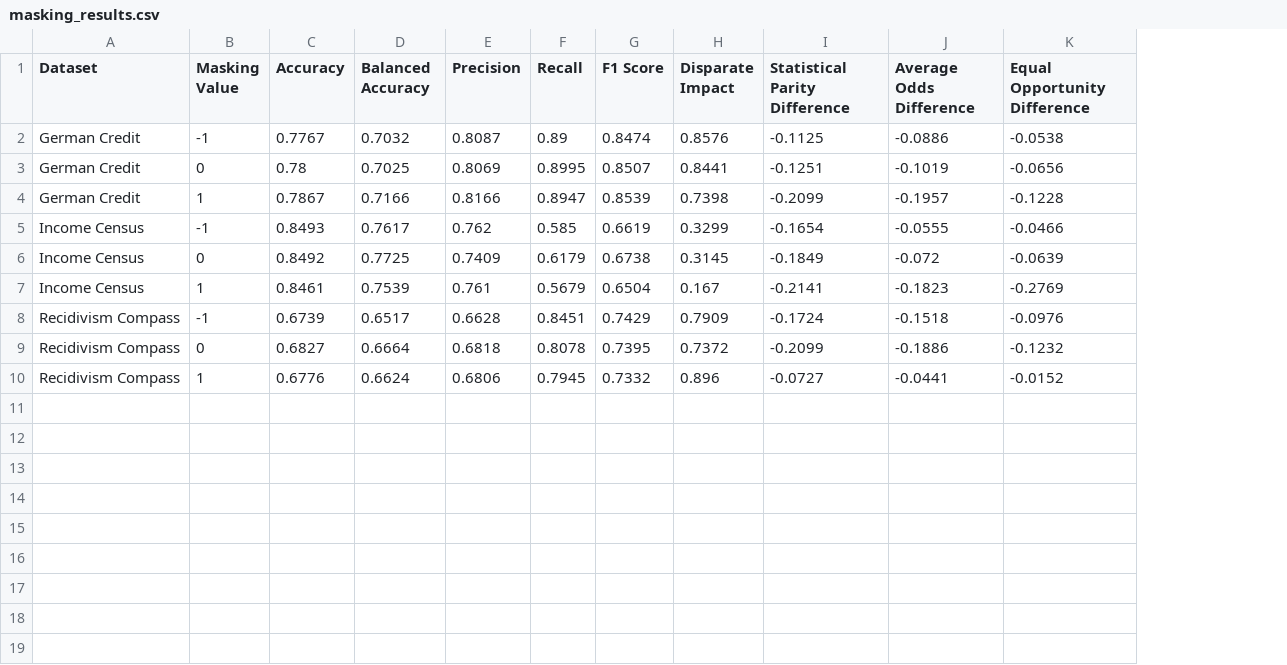
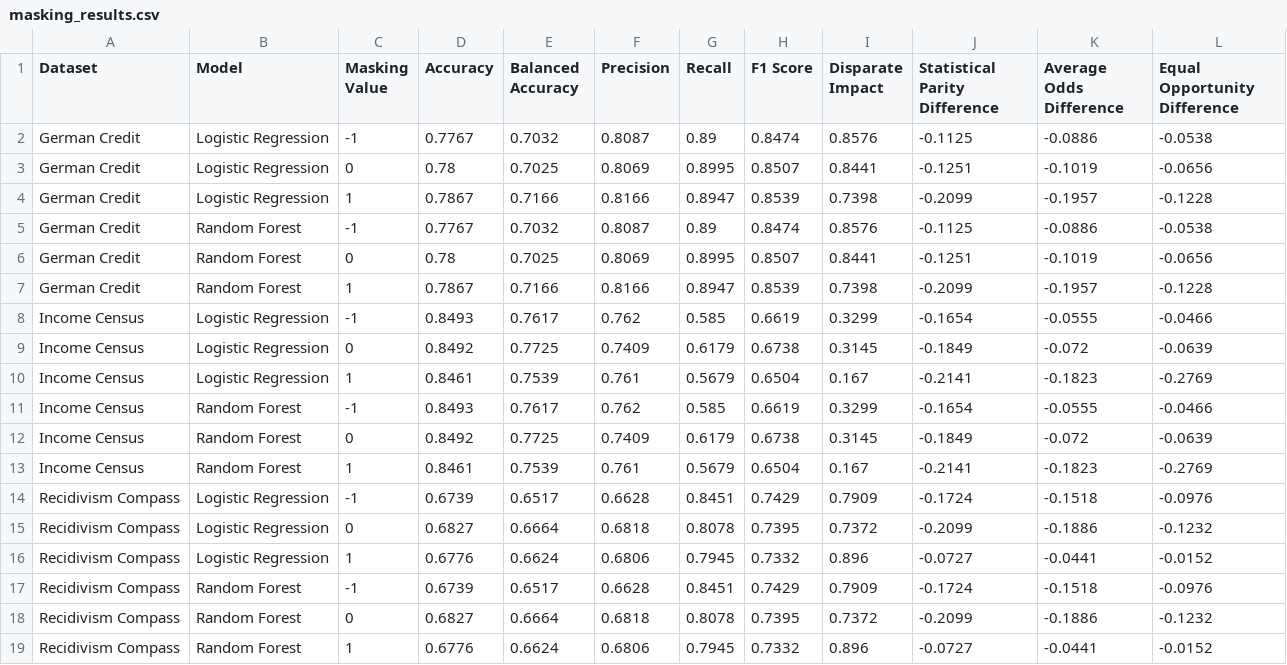
Before and after one commit to nathanlogie/dissertation, a CSV file: masking_comparison/masking_results.csv, drawn as a sheet; addresses are those after the commit; the diff names each change by its address in the sheet, - before the commit and + after, or states it on an @@ line.

```diff
--- a/masking_comparison/masking_results.csv
+++ b/masking_comparison/masking_results.csv
+column B (Model), rows 5-10: Random Forest | Random Forest | Random Forest | Logistic Regression | Logistic Regression | Logistic Regression; rows 14-16: all Logistic Regression
+row 2: German Credit | Logistic Regression | -1 | 0.7767 | 0.7032 | 0.8087 | 0.89 | 0.8474 | 0.8576 | -0.1125 | -0.0886 | -0.0538
+row 3: German Credit | Logistic Regression | 0 | 0.78 | 0.7025 | 0.8069 | 0.8995 | 0.8507 | 0.8441 | -0.1251 | -0.1019 | -0.0656
+row 4: German Credit | Logistic Regression | 1 | 0.7867 | 0.7166 | 0.8166 | 0.8947 | 0.8539 | 0.7398 | -0.2099 | -0.1957 | -0.1228
+row 11: Income Census | Random Forest | -1 | 0.8493 | 0.7617 | 0.762 | 0.585 | 0.6619 | 0.3299 | -0.1654 | -0.0555 | -0.0466
+row 12: Income Census | Random Forest | 0 | 0.8492 | 0.7725 | 0.7409 | 0.6179 | 0.6738 | 0.3145 | -0.1849 | -0.072 | -0.0639
+row 13: Income Census | Random Forest | 1 | 0.8461 | 0.7539 | 0.761 | 0.5679 | 0.6504 | 0.167 | -0.2141 | -0.1823 | -0.2769
+row 17: Recidivism Compass | Random Forest | -1 | 0.6739 | 0.6517 | 0.6628 | 0.8451 | 0.7429 | 0.7909 | -0.1724 | -0.1518 | -0.0976
+row 18: Recidivism Compass | Random Forest | 0 | 0.6827 | 0.6664 | 0.6818 | 0.8078 | 0.7395 | 0.7372 | -0.2099 | -0.1886 | -0.1232
+row 19: Recidivism Compass | Random Forest | 1 | 0.6776 | 0.6624 | 0.6806 | 0.7945 | 0.7332 | 0.896 | -0.0727 | -0.0441 | -0.0152
```
Also changed, not shown: batching_strategies/batching_results.csv, batching_strategies/performance_only_results.csv, 13 other files.
